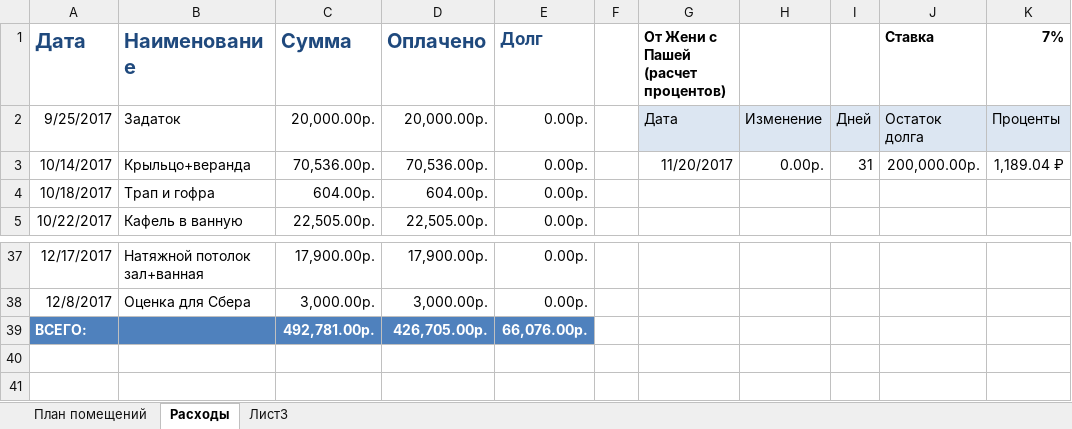
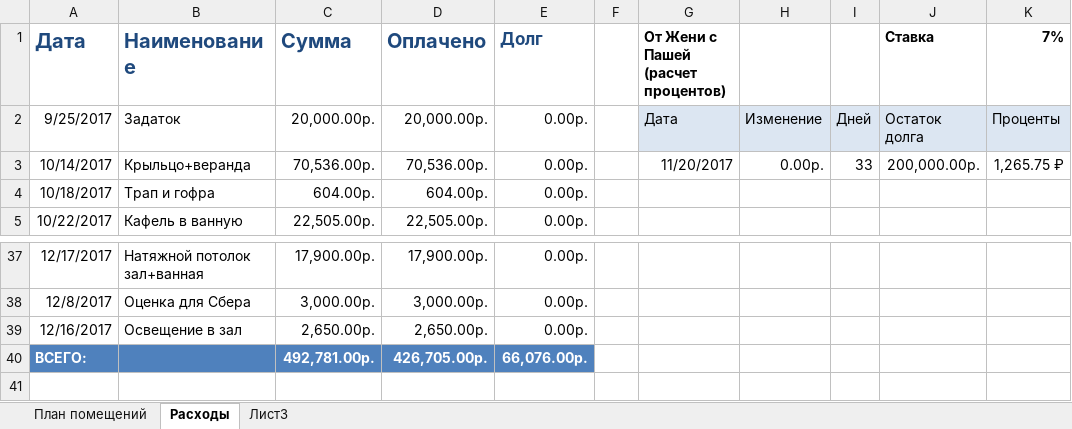
Before and after one commit to AlekseyGo/HouseProject, an Excel workbook: Татьяничевой 25/Расходы на ремонт.xlsx, sheet Расходы, drawn as a sheet; only a part is shown, gaps mark what is left out; the shorter side is filled out with more unchanged rows; values as stored, in another font and other column widths than the file's, no borders; the diff names each change by its address in the sheet, - before the commit and + after, or states it on an @@ line.

Commit message:
23.12.2017

```diff
--- a/Татьяничевой 25/Расходы на ремонт.xlsx (sheet Расходы)
+++ b/Татьяничевой 25/Расходы на ремонт.xlsx (sheet Расходы)
-I3: 31
+I3: 33
-K3 (7%): 1,189.04 ₽
+K3 (7%): 1,265.75 ₽
+row 39: 12/16/2017 | Освещение в зал | 2,650.00р. | 2,650.00р. | 0.00р.
```
